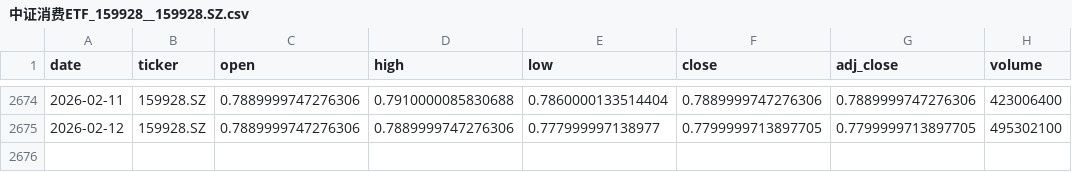
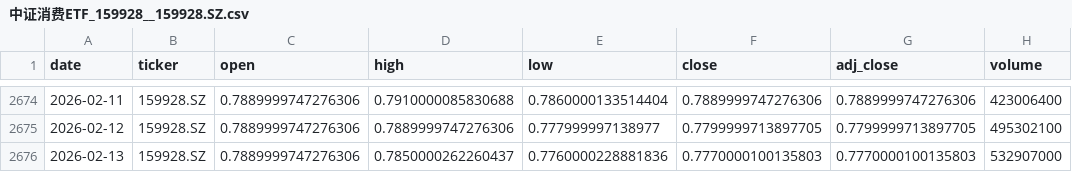
Before and after one commit to zid036116-ship-it/-, a CSV file: market_data/中证消费ETF_159928__159928.SZ.csv, drawn as a sheet; only a part is shown, gaps mark what is left out; the diff names each change by its address in the sheet, - before the commit and + after, or states it on an @@ line.

Commit message:
auto: update market_data 2026-02-13T07:57:56Z

```diff
--- a/market_data/中证消费ETF_159928__159928.SZ.csv
+++ b/market_data/中证消费ETF_159928__159928.SZ.csv
+row 2676: 2026-02-13 | 159928.SZ | 0.7889999747276306 | 0.7850000262260437 | 0.7760000228881836 | 0.7770000100135803 | 0.7770000100135803 | 532907000
```
Also changed, not shown: docs/market_data/Brent原油__BZ_F.csv, docs/market_data/恒生科技ETF_南方__3033.HK.csv, 10 other files.
